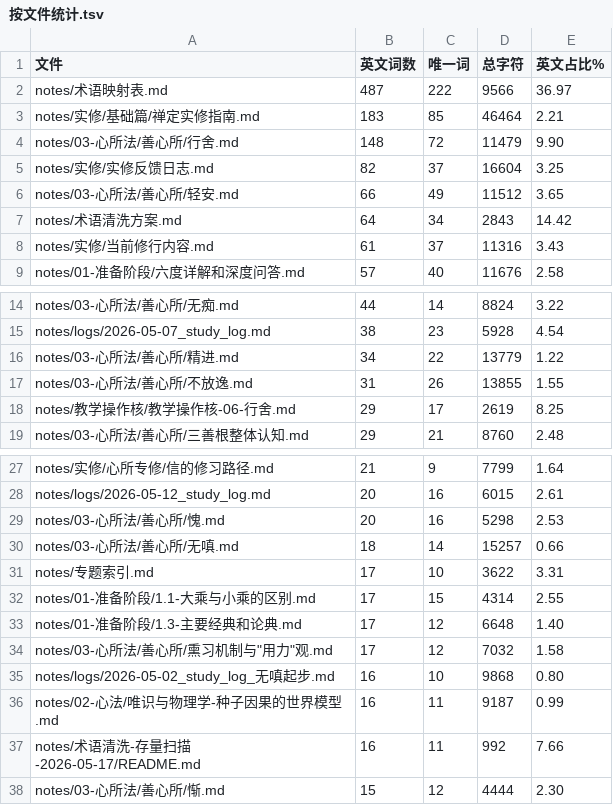
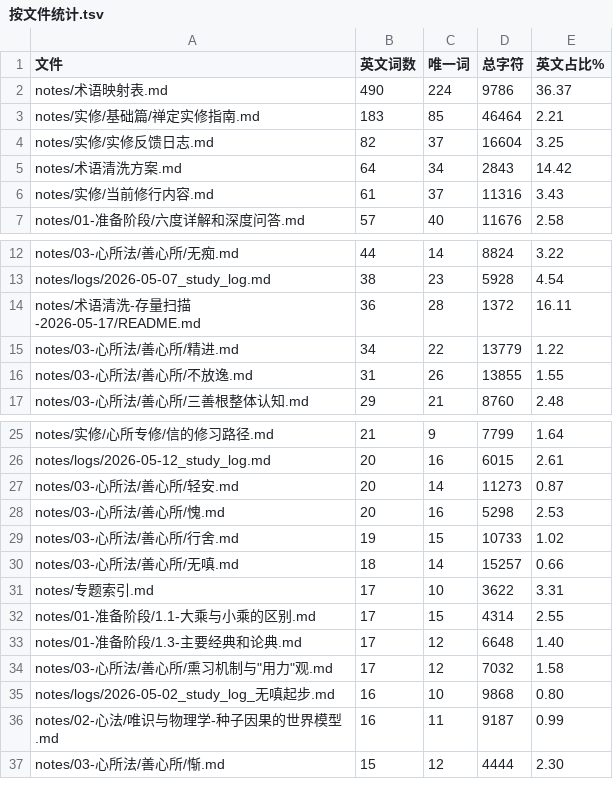
Before and after one commit to dionysians/yogacara-baifa-notes, a TSV file: notes/术语清洗-存量扫描-2026-05-17/按文件统计.tsv, drawn as a sheet; only a part is shown, gaps mark what is left out.

```diff
--- a/notes/术语清洗-存量扫描-2026-05-17/按文件统计.tsv
+++ b/notes/术语清洗-存量扫描-2026-05-17/按文件统计.tsv
@@ -1,7 +1,5 @@
 文件	英文词数	唯一词	总字符	英文占比%
-notes/术语映射表.md	487	222	9566	36.97
+notes/术语映射表.md	490	224	9786	36.37
 notes/实修/基础篇/禅定实修指南.md	183	85	46464	2.21
-notes/03-心所法/善心所/行舍.md	148	72	11479	9.90
 notes/实修/实修反馈日志.md	82	37	16604	3.25
-notes/03-心所法/善心所/轻安.md	66	49	11512	3.65
 notes/术语清洗方案.md	64	34	2843	14.42
@@ -15,5 +13,5 @@ notes/03-心所法/善心所/无痴.md	44	14	8824	3.22
 notes/logs/2026-05-07_study_log.md	38	23	5928	4.54
+notes/术语清洗-存量扫描-2026-05-17/README.md	36	28	1372	16.11
 notes/03-心所法/善心所/精进.md	34	22	13779	1.22
 notes/03-心所法/善心所/不放逸.md	31	26	13855	1.55
-notes/教学操作核/教学操作核-06-行舍.md	29	17	2619	8.25
 notes/03-心所法/善心所/三善根整体认知.md	29	21	8760	2.48
@@ -28,3 +26,5 @@ notes/实修/心所专修/信的修习路径.md	21	9	7799	1.64
 notes/logs/2026-05-12_study_log.md	20	16	6015	2.61
+notes/03-心所法/善心所/轻安.md	20	14	11273	0.87
 notes/03-心所法/善心所/愧.md	20	16	5298	2.53
+notes/03-心所法/善心所/行舍.md	19	15	10733	1.02
 notes/03-心所法/善心所/无嗔.md	18	14	15257	0.66
@@ -36,3 +36,2 @@ notes/logs/2026-05-02_study_log_无嗔起步.md	16	10	9868	0.80
 notes/02-心法/唯识与物理学-种子因果的世界模型.md	16	11	9187	0.99
-notes/术语清洗-存量扫描-2026-05-17/README.md	16	11	992	7.66
 notes/03-心所法/善心所/惭.md	15	12	4444	2.30
```
Also changed, not shown: notes/术语清洗-存量扫描-2026-05-17/全局词频.tsv, 13 other files.
